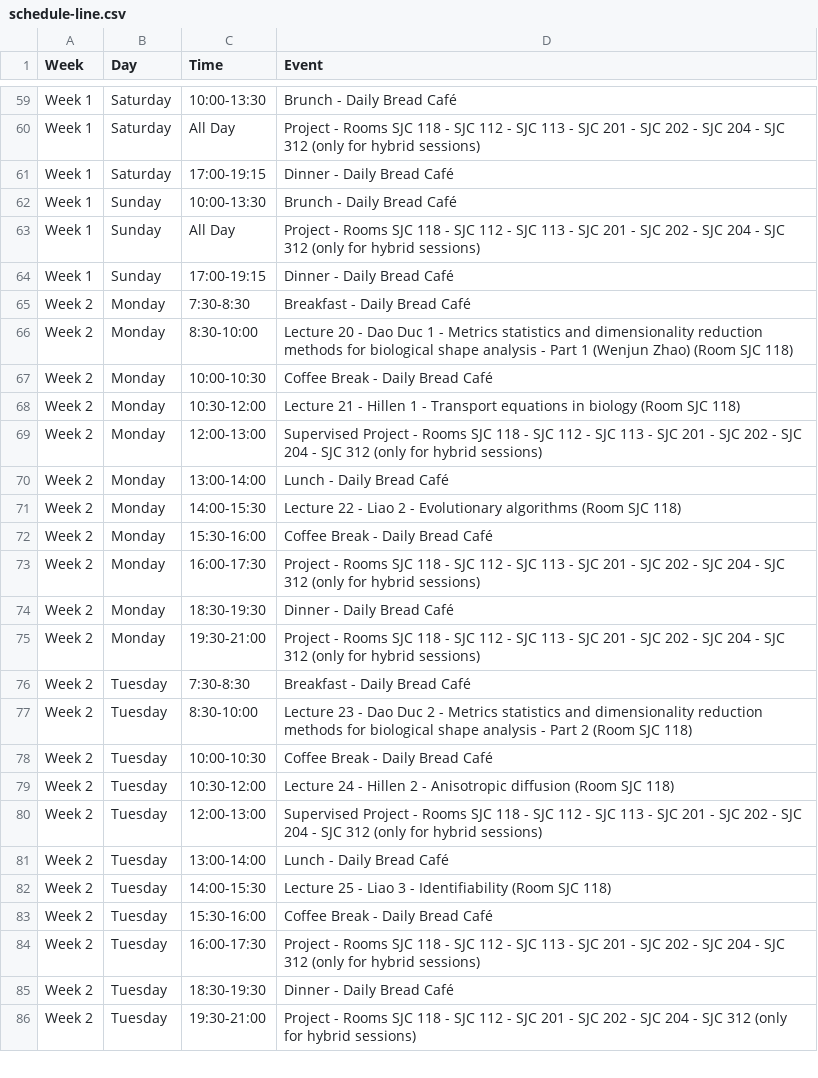
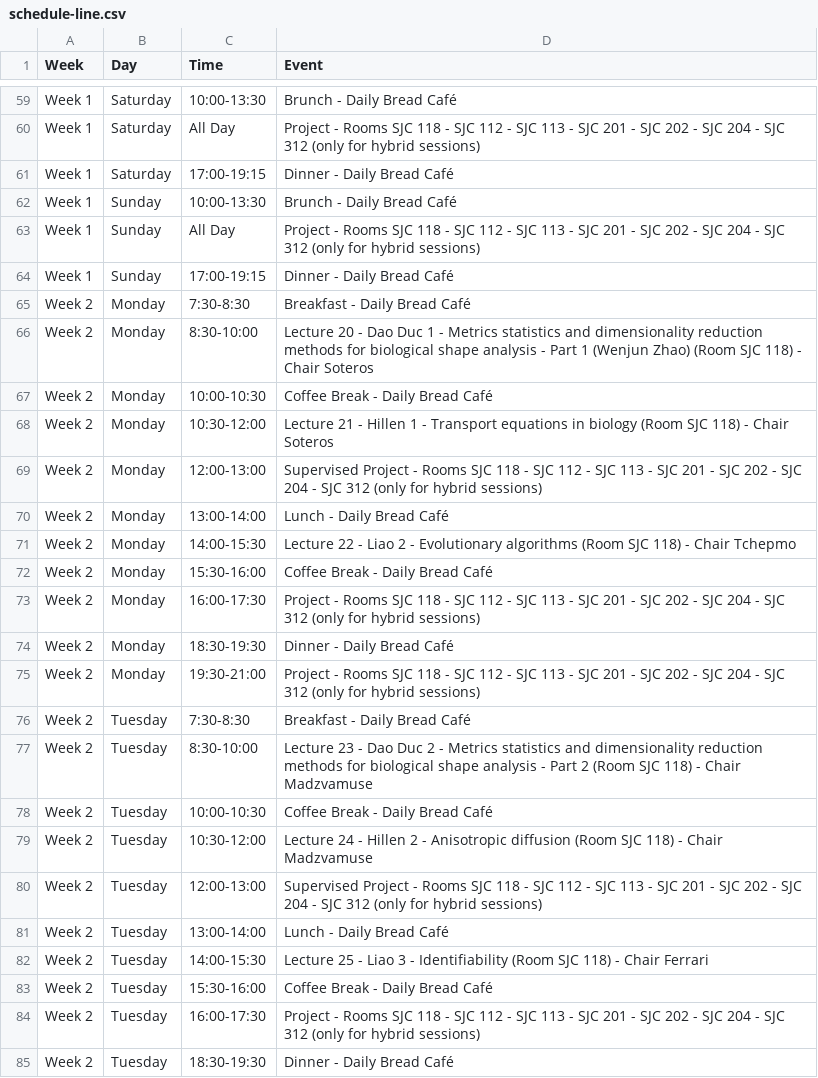
Before and after one commit to julien-arino/3MC-PIMS-ICMS-Winnipeg-2025, a CSV file: _data/schedule-line.csv, drawn as a sheet; only a part is shown, gaps mark what is left out; the shorter side is filled out with more unchanged rows; the diff covers the shown part only.

```diff
--- a/_data/schedule-line.csv
+++ b/_data/schedule-line.csv
@@ -65,8 +65,8 @@ Week 1,Sunday,17:00-19:15,Dinner - Daily Bread Café
 Week 2,Monday,7:30-8:30,Breakfast - Daily Bread Café
-Week 2,Monday,8:30-10:00,Lecture 20 - Dao Duc 1 - Metrics statistics and dimensionality reduction methods for biological shape analysis - Part 1 (Wenjun Zhao) (Room SJC 118)
+Week 2,Monday,8:30-10:00,Lecture 20 - Dao Duc 1 - Metrics statistics and dimensionality reduction methods for biological shape analysis - Part 1 (Wenjun Zhao) (Room SJC 118) - Chair Soteros
 Week 2,Monday,10:00-10:30,Coffee Break - Daily Bread Café
-Week 2,Monday,10:30-12:00,Lecture 21 - Hillen 1 - Transport equations in biology (Room SJC 118)
+Week 2,Monday,10:30-12:00,Lecture 21 - Hillen 1 - Transport equations in biology (Room SJC 118) - Chair Soteros
 Week 2,Monday,12:00-13:00,Supervised Project - Rooms SJC 118 - SJC 112 - SJC 113 - SJC 201 - SJC 202 - SJC 204 - SJC 312 (only for hybrid sessions)
 Week 2,Monday,13:00-14:00,Lunch - Daily Bread Café
-Week 2,Monday,14:00-15:30,Lecture 22 - Liao 2 - Evolutionary algorithms (Room SJC 118)
+Week 2,Monday,14:00-15:30,Lecture 22 - Liao 2 - Evolutionary algorithms (Room SJC 118) - Chair Tchepmo
 Week 2,Monday,15:30-16:00,Coffee Break - Daily Bread Café
@@ -76,8 +76,8 @@ Week 2,Monday,19:30-21:00,Project - Rooms SJC 118 - SJC 112 - SJC 113 - SJC 201
 Week 2,Tuesday,7:30-8:30,Breakfast - Daily Bread Café
-Week 2,Tuesday,8:30-10:00,Lecture 23 - Dao Duc 2 - Metrics statistics and dimensionality reduction methods for biological shape analysis - Part 2 (Room SJC 118)
+Week 2,Tuesday,8:30-10:00,Lecture 23 - Dao Duc 2 - Metrics statistics and dimensionality reduction methods for biological shape analysis - Part 2 (Room SJC 118) - Chair Madzvamuse
 Week 2,Tuesday,10:00-10:30,Coffee Break - Daily Bread Café
-Week 2,Tuesday,10:30-12:00,Lecture 24 - Hillen 2 - Anisotropic diffusion (Room SJC 118)
+Week 2,Tuesday,10:30-12:00,Lecture 24 - Hillen 2 - Anisotropic diffusion (Room SJC 118) - Chair Madzvamuse
 Week 2,Tuesday,12:00-13:00,Supervised Project - Rooms SJC 118 - SJC 112 - SJC 113 - SJC 201 - SJC 202 - SJC 204 - SJC 312 (only for hybrid sessions)
 Week 2,Tuesday,13:00-14:00,Lunch - Daily Bread Café
-Week 2,Tuesday,14:00-15:30,Lecture 25 - Liao 3 - Identifiability (Room SJC 118)
+Week 2,Tuesday,14:00-15:30,Lecture 25 - Liao 3 - Identifiability (Room SJC 118) - Chair Ferrari
 Week 2,Tuesday,15:30-16:00,Coffee Break - Daily Bread Café
```
Also changed, not shown: 19 edited cells elsewhere in this file.
